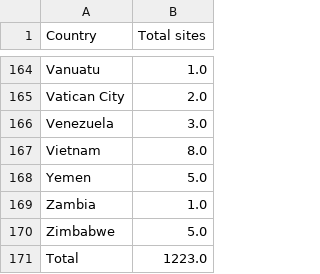
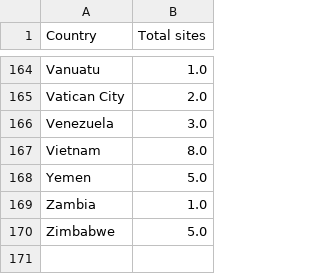
Before and after one commit to GrantBenton/GrantBenton.github.io, a CSV file: 05_unesco_heritage_sites_by_country.csv, drawn as a sheet; only a part is shown, gaps mark what is left out; the diff names each change by its address in the sheet, - before the commit and + after, or states it on an @@ line.

Commit message:
Update 05_unesco_heritage_sites_by_country.csv
Did not need to include total

```diff
--- a/05_unesco_heritage_sites_by_country.csv
+++ b/05_unesco_heritage_sites_by_country.csv
-row 171: Total | 1223.0
```
